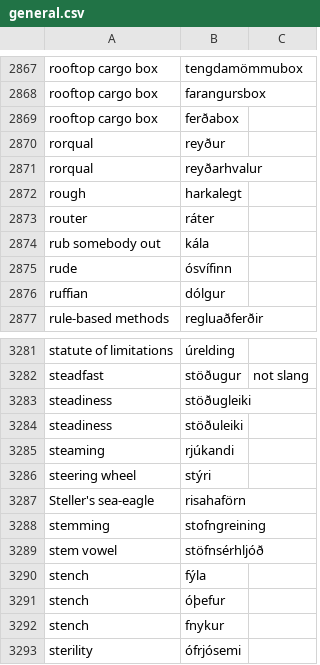
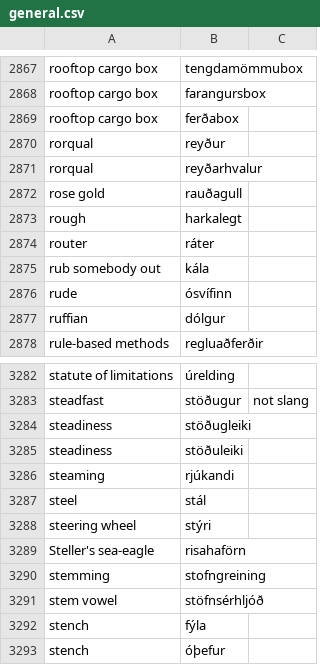
Before and after one commit to judyfong/dictionary, a CSV file: general.csv, drawn as a sheet; only a part is shown, gaps mark what is left out; the shorter side is filled out with more unchanged rows; the diff names each change by its address in the sheet, - before the commit and + after, or states it on an @@ line.

Commit message:
Update general.csv

```diff
--- a/general.csv
+++ b/general.csv
+row 2872: rose gold | rauðagull
+row 3287: steel | stál
```
